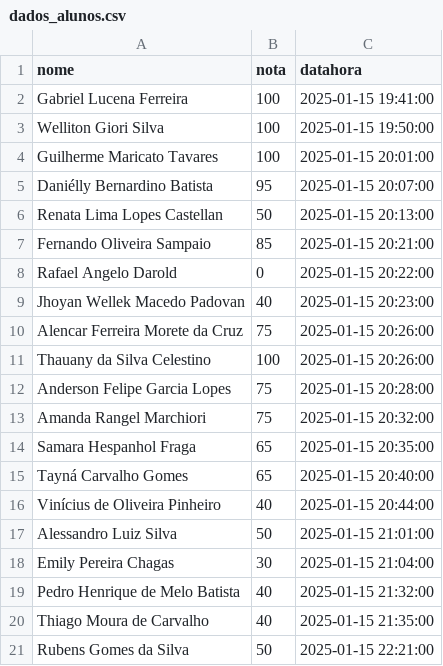
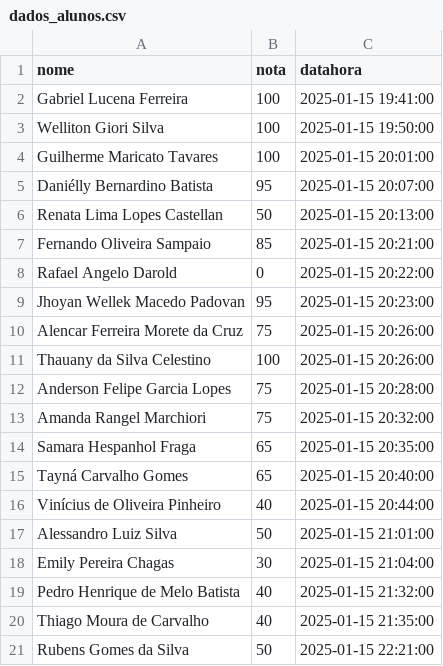
Before and after one commit to lkaranl/NotaTempo, a CSV file: dados_alunos.csv, drawn as a sheet.

Commit message:
Ajustes de notas

```diff
--- a/dados_alunos.csv
+++ b/dados_alunos.csv
@@ -8,3 +8,3 @@ Fernando Oliveira Sampaio,85,2025-01-15 20:21:00
 Rafael Angelo Darold,0,2025-01-15 20:22:00
-Jhoyan Wellek Macedo Padovan,40,2025-01-15 20:23:00
+Jhoyan Wellek Macedo Padovan,95,2025-01-15 20:23:00
 Alencar Ferreira Morete da Cruz,75,2025-01-15 20:26:00
```
